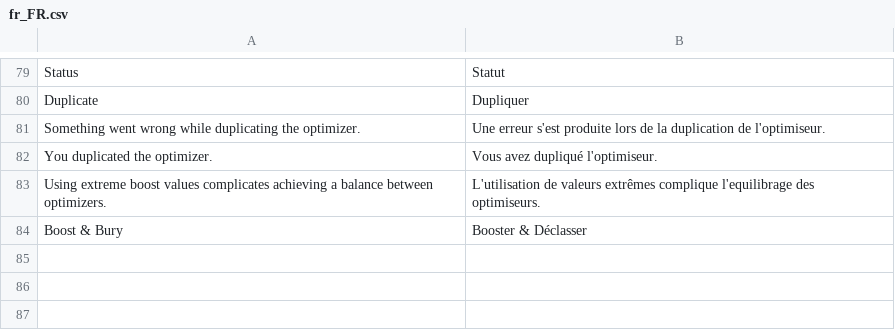
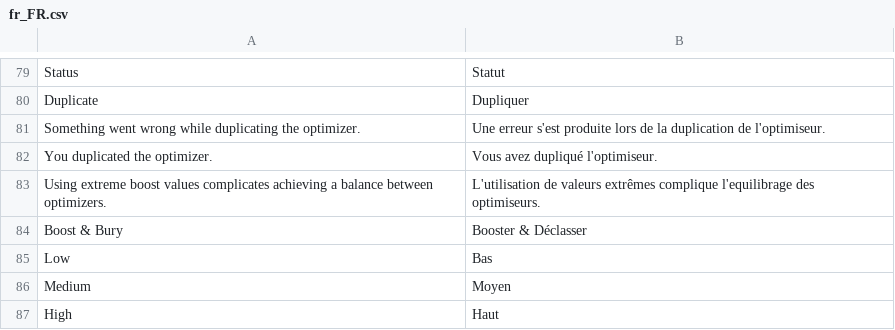
Before and after one commit to Smile-SA/elasticsuite, a CSV file: src/module-elasticsuite-catalog-optimizer/i18n/fr_FR.csv, drawn as a sheet; only a part is shown, gaps mark what is left out.

```diff
--- a/src/module-elasticsuite-catalog-optimizer/i18n/fr_FR.csv
+++ b/src/module-elasticsuite-catalog-optimizer/i18n/fr_FR.csv
@@ -84 +84,4 @@ Duplicate,Dupliquer
 "Boost & Bury","Booster & Déclasser"
+"Low","Bas"
+"Medium","Moyen"
+"High","Haut"
```
Also changed, not shown: src/module-elasticsuite-catalog-optimizer/i18n/en_US.csv, 12 other files.
